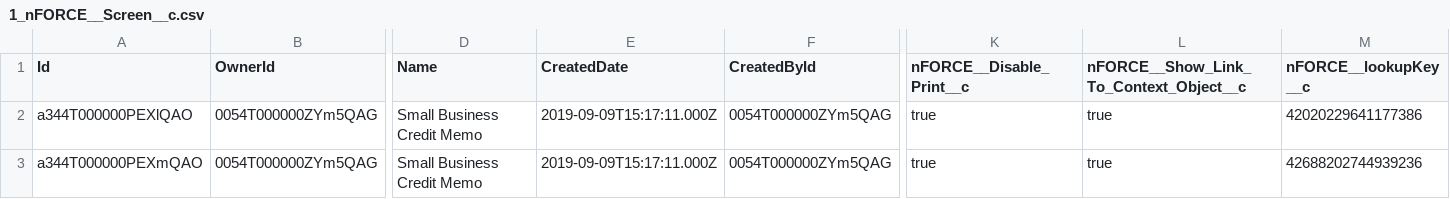
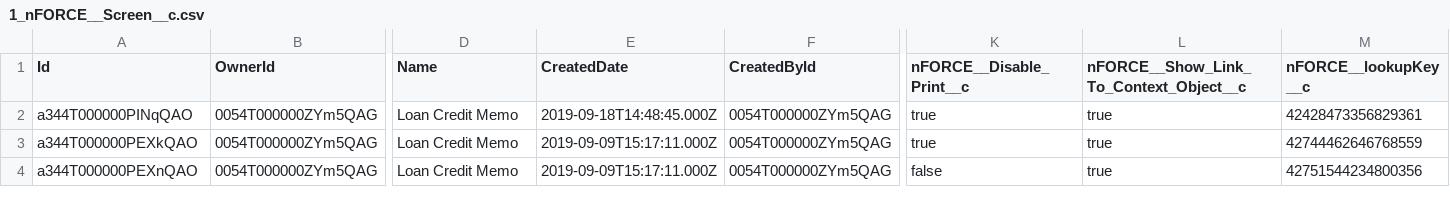
Before and after one commit to PavanRabit/ncinostructure, a CSV file: dataset/0100bYn1100110uE3H-CreditMemoCompare/.store/data/1_nFORCE__Screen__c.csv, drawn as a sheet; only a part is shown, gaps mark what is left out; addresses are those after the commit; rows hold the shown columns only; the diff names each change by its address in the sheet, - before the commit and + after, or states it on an @@ line.

```diff
--- a/dataset/0100bYn1100110uE3H-CreditMemoCompare/.store/data/1_nFORCE__Screen__c.csv
+++ b/dataset/0100bYn1100110uE3H-CreditMemoCompare/.store/data/1_nFORCE__Screen__c.csv
+row 2: a344T000000PINqQAO | 0054T000000ZYm5QAG | Loan Credit Memo | 2019-09-18T14:48:45.000Z | 0054T000000ZYm5QAG | true | true | 42428473356829361
-A3 (Id): a344T000000PEXlQAO
+A3 (Id): a344T000000PEXkQAO
-D3:D4 (Name): Small Business Credit Memo
+D3:D4 (Name): Loan Credit Memo
-M3 (nFORCE__lookupKey__c): 42020229641177386
+M3 (nFORCE__lookupKey__c): 42744462646768559
-A4 (Id): a344T000000PEXmQAO
+A4 (Id): a344T000000PEXnQAO
-K4 (nFORCE__Disable_Print__c): true
+K4 (nFORCE__Disable_Print__c): false
-M4 (nFORCE__lookupKey__c): 42688202744939236
+M4 (nFORCE__lookupKey__c): 42751544234800356
```
Also changed, not shown: dataset/0100bYn1100110uE3H-CreditMemoCompare/.store/data/1_LLC_BI__Credit_Memo_Screen__c.csv, dataset/0100bYn1100110uE3H-CreditMemoCompare/.store/data/1_LLC_BI__Credit_Memo__c.csv, 21 other files.
